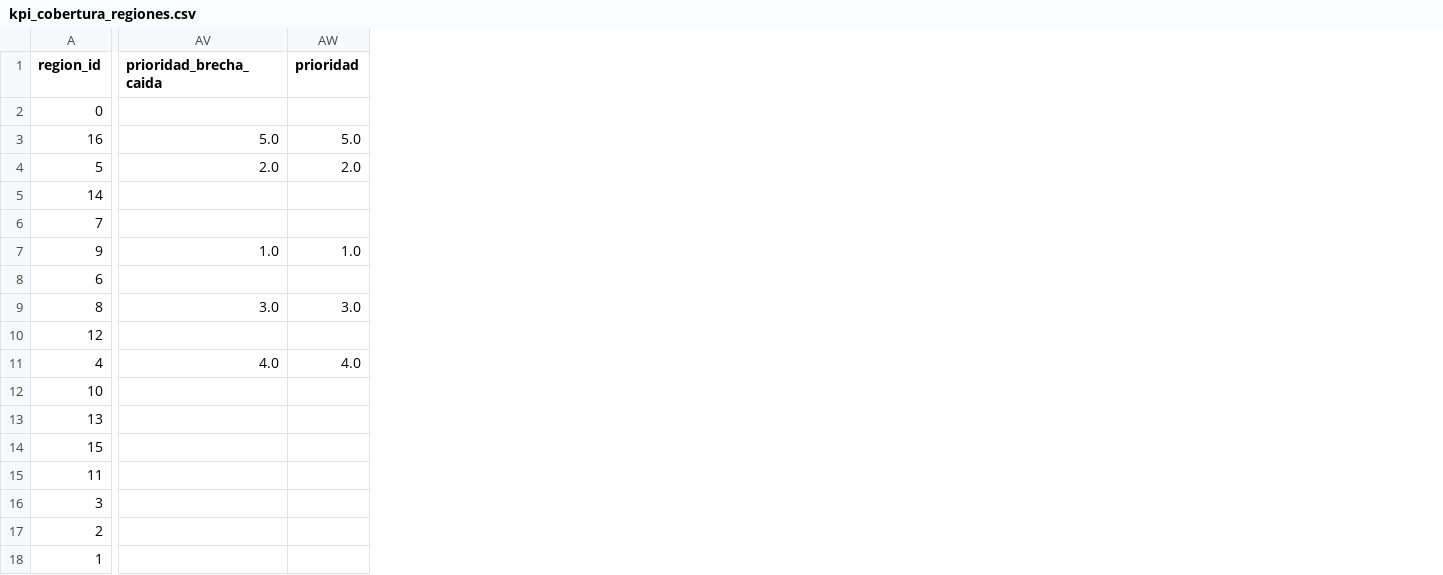
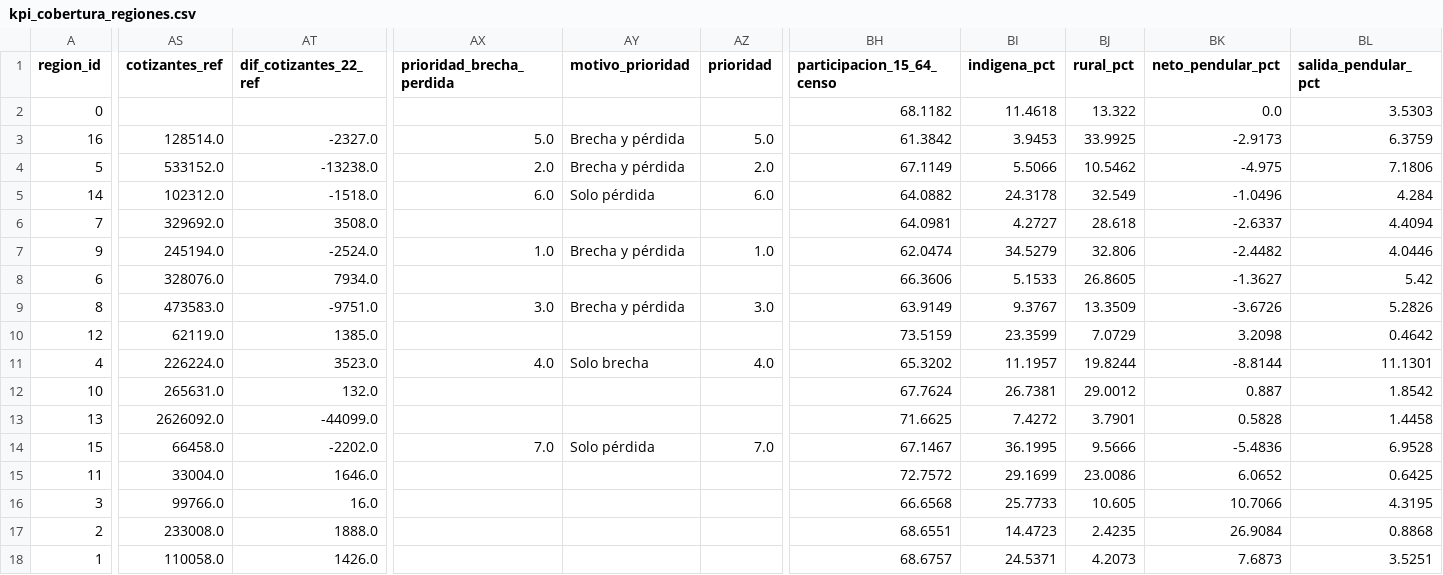
Before and after one commit to SoerenM2345/envejecimiento-pensiones-chile, a CSV file: Data processed/kpi_cobertura_regiones.csv, drawn as a sheet; only a part is shown, gaps mark what is left out; addresses are those after the commit; the diff names each change by its address in the sheet, - before the commit and + after, or states it on an @@ line.

```diff
--- a/Data processed/kpi_cobertura_regiones.csv
+++ b/Data processed/kpi_cobertura_regiones.csv
+column AS (cotizantes_ref), rows 3-18: 128514.0 | 533152.0 | 102312.0 | 329692.0 | 245194.0 | 328076.0 | 473583.0 | 62119.0 | 226224.0 | 265631.0 | 2626092.0 | 66458.0 | 33004.0 | 99766.0 | 233008.0 | 110058.0
+column AT (dif_cotizantes_22_ref), rows 3-18: -2327.0 | -13238.0 | -1518.0 | 3508.0 | -2524.0 | 7934.0 | -9751.0 | 1385.0 | 3523.0 | 132.0 | -44099.0 | -2202.0 | 1646.0 | 16.0 | 1888.0 | 1426.0
+column AY (motivo_prioridad), rows 3-14: Brecha y pérdida | Brecha y pérdida | Solo pérdida |  | Brecha y pérdida |  | Brecha y pérdida |  | Solo brecha |  |  | Solo pérdida
+column BH (participacion_15_64_censo), rows 2-18: 68.1182 | 61.3842 | 67.1149 | 64.0882 | 64.0981 | 62.0474 | 66.3606 | 63.9149 | 73.5159 | 65.3202 | 67.7624 | 71.6625 | 67.1467 | 72.7572 | 66.6568 | 68.6551 | 68.6757
+column BI (indigena_pct), rows 2-18: 11.4618 | 3.9453 | 5.5066 | 24.3178 | 4.2727 | 34.5279 | 5.1533 | 9.3767 | 23.3599 | 11.1957 | 26.7381 | 7.4272 | 36.1995 | 29.1699 | 25.7733 | 14.4723 | 24.5371
+column BJ (rural_pct), rows 2-18: 13.322 | 33.9925 | 10.5462 | 32.549 | 28.618 | 32.806 | 26.8605 | 13.3509 | 7.0729 | 19.8244 | 29.0012 | 3.7901 | 9.5666 | 23.0086 | 10.605 | 2.4235 | 4.2073
+column BK (neto_pendular_pct), rows 2-18: 0.0 | -2.9173 | -4.975 | -1.0496 | -2.6337 | -2.4482 | -1.3627 | -3.6726 | 3.2098 | -8.8144 | 0.887 | 0.5828 | -5.4836 | 6.0652 | 10.7066 | 26.9084 | 7.6873
+column BL (salida_pendular_pct), rows 2-18: 3.5303 | 6.3759 | 7.1806 | 4.284 | 4.4094 | 4.0446 | 5.42 | 5.2826 | 0.4642 | 11.1301 | 1.8542 | 1.4458 | 6.9528 | 0.6425 | 4.3195 | 0.8868 | 3.5251
-AX1: prioridad_brecha_caida
+AX1: prioridad_brecha_perdida
-AX5 (prioridad_brecha_perdida): (empty)
+AX5 (prioridad_brecha_perdida): 6.0
-AZ5 (prioridad): (empty)
+AZ5 (prioridad): 6.0
-AX14 (prioridad_brecha_perdida): (empty)
+AX14 (prioridad_brecha_perdida): 7.0
-AZ14 (prioridad): (empty)
+AZ14 (prioridad): 7.0
```
Also changed, not shown: Data processed/kpi_cobertura_factores.csv, 16 other files.
